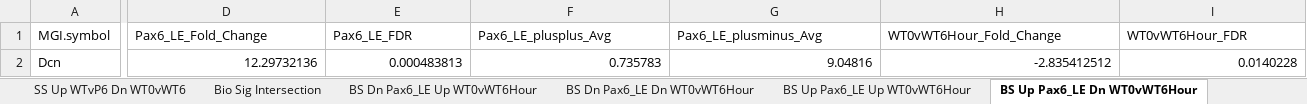
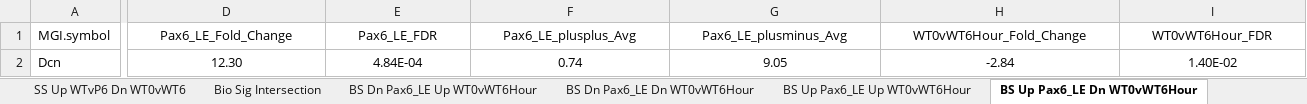
Before and after one commit to afaranda/Pax6_PCO_DEG_Comp, an Excel workbook: analysis_results/WTvP6_DNA_WT_6_Hour.xlsx, sheet BS Up Pax6_LE Dn WT0vWT6Hour, drawn as a sheet; only a part is shown, gaps mark what is left out; values as stored, in another font and other column widths than the file's, no borders; removed rows and columns are numbered as before the commit, all else as after; rows hold the shown columns only; the diff covers the shown part only; the diff names each change by its address in the sheet, - before the commit and + after, or states it on an @@ line.

Commit message:
Manually Reviewed and verified analysis results Ready to distribute 	modified:   README.md 	modified:   analysis_results/WTvP6_DBI_WT_24_Hour.xlsx 	modified:   analysis_results/WTvP6_DBI_WT_48_Hour.xlsx 	modified:   analysis_results/WTvP6_DNA_WT_24_Hour.xlsx 	modified:   analysis_results/WTvP6_DNA_WT_6_Hour.xlsx

```diff
--- a/analysis_results/WTvP6_DNA_WT_6_Hour.xlsx (sheet BS Up Pax6_LE Dn WT0vWT6Hour)
+++ b/analysis_results/WTvP6_DNA_WT_6_Hour.xlsx (sheet BS Up Pax6_LE Dn WT0vWT6Hour)
-D1:I1 alignment: left
+D1:I1 alignment: center
-row 2: Dcn | 12.29732136 | 0.000483813 | 0.735783 | 9.04816 | -2.835412512 | 0.0140228
+row 2: Dcn | 12.30 | 4.84E-04 | 0.74 | 9.05 | -2.84 | 1.40E-02
```
Also changed, not shown: cell formats elsewhere in this sheet, sheet Stat Sig Intersection, sheet Bio Sig Intersection, sheet SS Up WTvP6 Up WT0vWT6, sheet BS Up Pax6_LE Up WT0vWT6Hour, sheet SS Dn WTvP6 Up WT0vWT6, sheet BS Dn Pax6_LE Up WT0vWT6Hour, 4 more sheets, formulas that keep their value, analysis_results/WTvP6_DBI_WT_24_Hour.xlsx, analysis_results/WTvP6_DBI_WT_48_Hour.xlsx, 2 other files.
